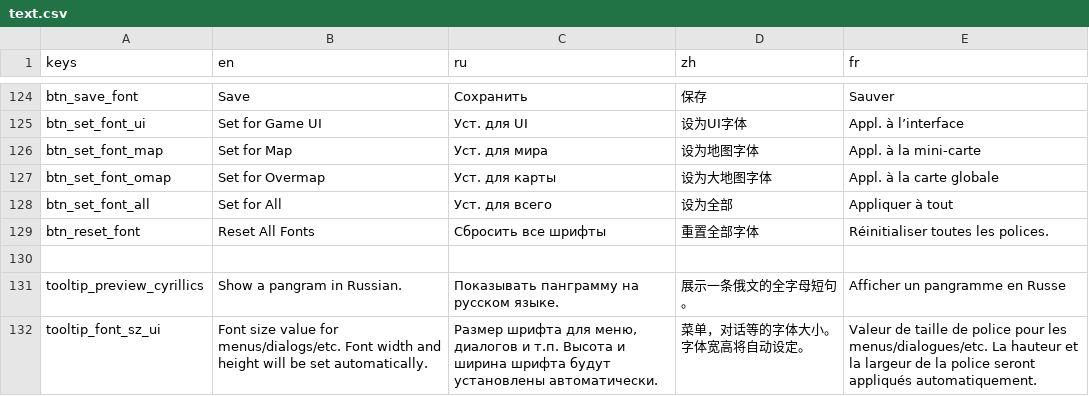
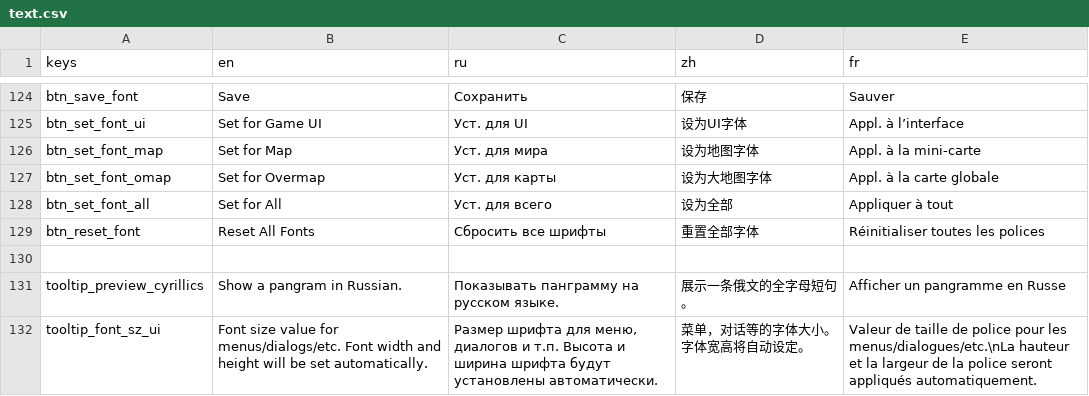
Before and after one commit to qrrk/Catapult, a CSV file: text/text.csv, drawn as a sheet; only a part is shown, gaps mark what is left out; the diff covers the shown part only.

```diff
--- a/text/text.csv
+++ b/text/text.csv
@@ -128,5 +128,5 @@
 "btn_set_font_all","Set for All","Уст. для всего","设为全部",Appliquer à tout
-"btn_reset_font","Reset All Fonts","Сбросить все шрифты","重置全部字体","Réinitialiser toutes les polices."
+"btn_reset_font","Reset All Fonts","Сбросить все шрифты","重置全部字体",Réinitialiser toutes les polices
 ,,,,
 "tooltip_preview_cyrillics","Show a pangram in Russian.","Показывать панграмму на русском языке.","展示一条俄文的全字母短句。","Afficher un pangramme en Russe"
-"tooltip_font_sz_ui","Font size value for menus/dialogs/etc. Font width and height will be set automatically.","Размер шрифта для меню, диалогов и т.п. Высота и ширина шрифта будут установлены автоматически.","菜单，对话等的字体大小。 字体宽高将自动设定。","Valeur de taille de police pour les menus/dialogues/etc. La hauteur et la largeur de la police seront appliqués automatiquement."
+"tooltip_font_sz_ui","Font size value for menus/dialogs/etc. Font width and height will be set automatically.","Размер шрифта для меню, диалогов и т.п. Высота и ширина шрифта будут установлены автоматически.","菜单，对话等的字体大小。 字体宽高将自动设定。",Valeur de taille de police pour les menus/dialogues/etc.\nLa hauteur et la largeur de la police seront appliqués automatiquement.
```
Also changed, not shown: 52 edited cells elsewhere in this file, text/tips.csv.
